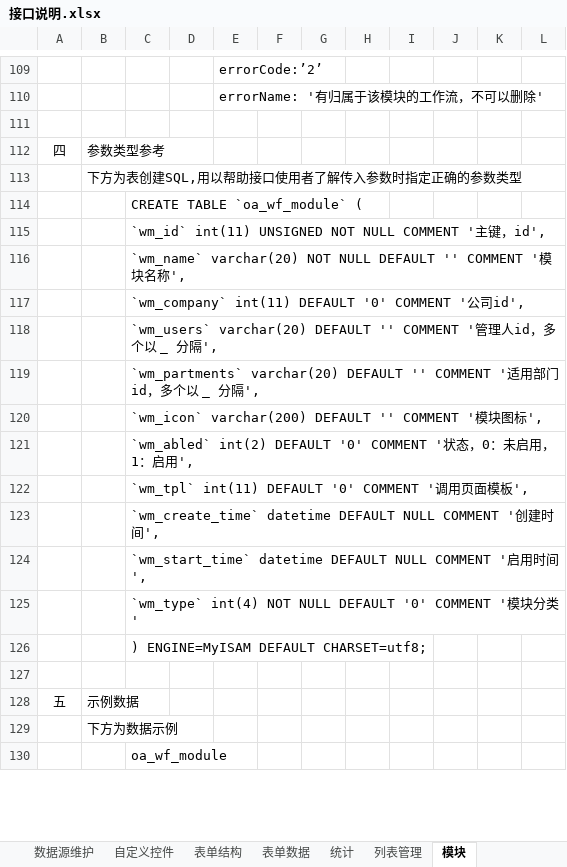
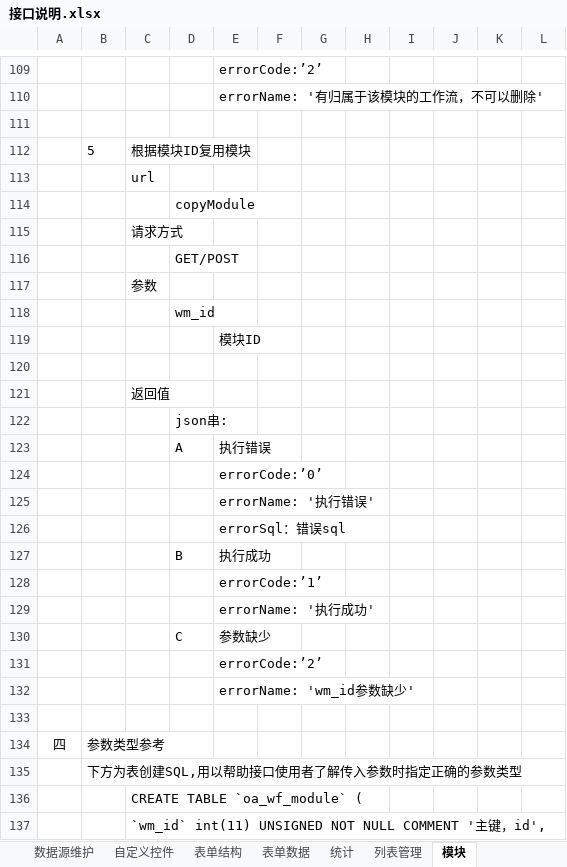
Before and after one commit to 76442293/Appservice, an Excel workbook: 接口说明.xlsx, sheet 模块, drawn as a sheet; only a part is shown, gaps mark what is left out; the shorter side is filled out with more unchanged rows; values as stored, in another font and other column widths than the file's, no borders; the diff names each change by its address in the sheet, - before the commit and + after, or states it on an @@ line.

```diff
--- a/接口说明.xlsx (sheet 模块)
+++ b/接口说明.xlsx (sheet 模块)
+row 112:  | 5 | 根据模块ID复用模块
+row 113:  |  | url
+row 114:  |  |  | copyModule
+row 115:  |  | 请求方式
+row 116:  |  |  | GET/POST
+row 117:  |  | 参数
+row 118:  |  |  | wm_id
+row 119:  |  |  |  | 模块ID
+row 120: (empty)
+row 121:  |  | 返回值
+row 122:  |  |  | json串:
+row 123:  |  |  | A | 执行错误
+row 124:  |  |  |  | errorCode:’0’
+row 125:  |  |  |  | errorName: '执行错误'
+row 126:  |  |  |  | errorSql：错误sql
+row 127:  |  |  | B | 执行成功
+row 128:  |  |  |  | errorCode:’1’
+row 129:  |  |  |  | errorName: '执行成功'
+row 130:  |  |  | C | 参数缺少
+row 131:  |  |  |  | errorCode:’2’
+row 132:  |  |  |  | errorName: 'wm_id参数缺少'
+row 133: (empty)
```
Also changed, not shown: 1 other file.
